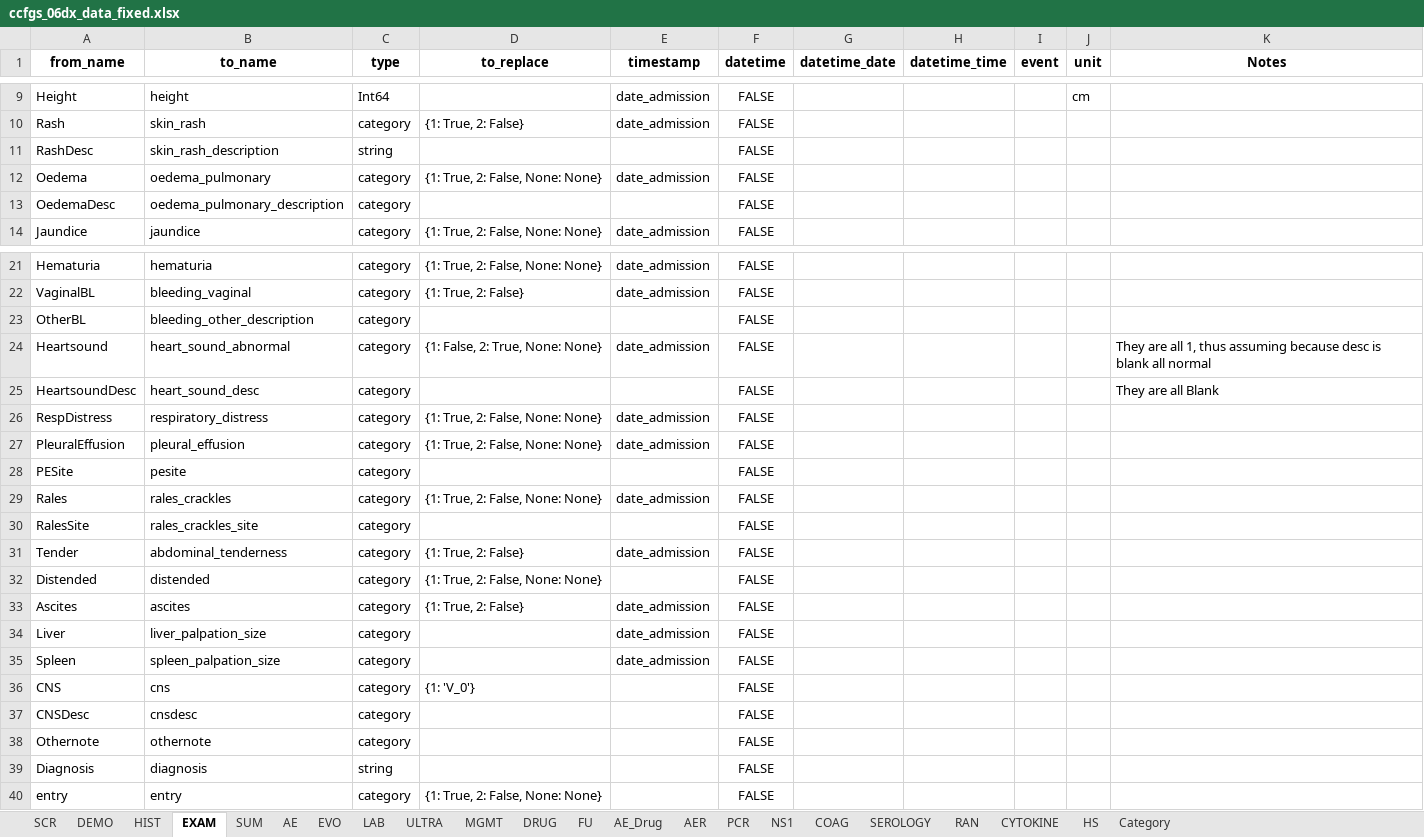
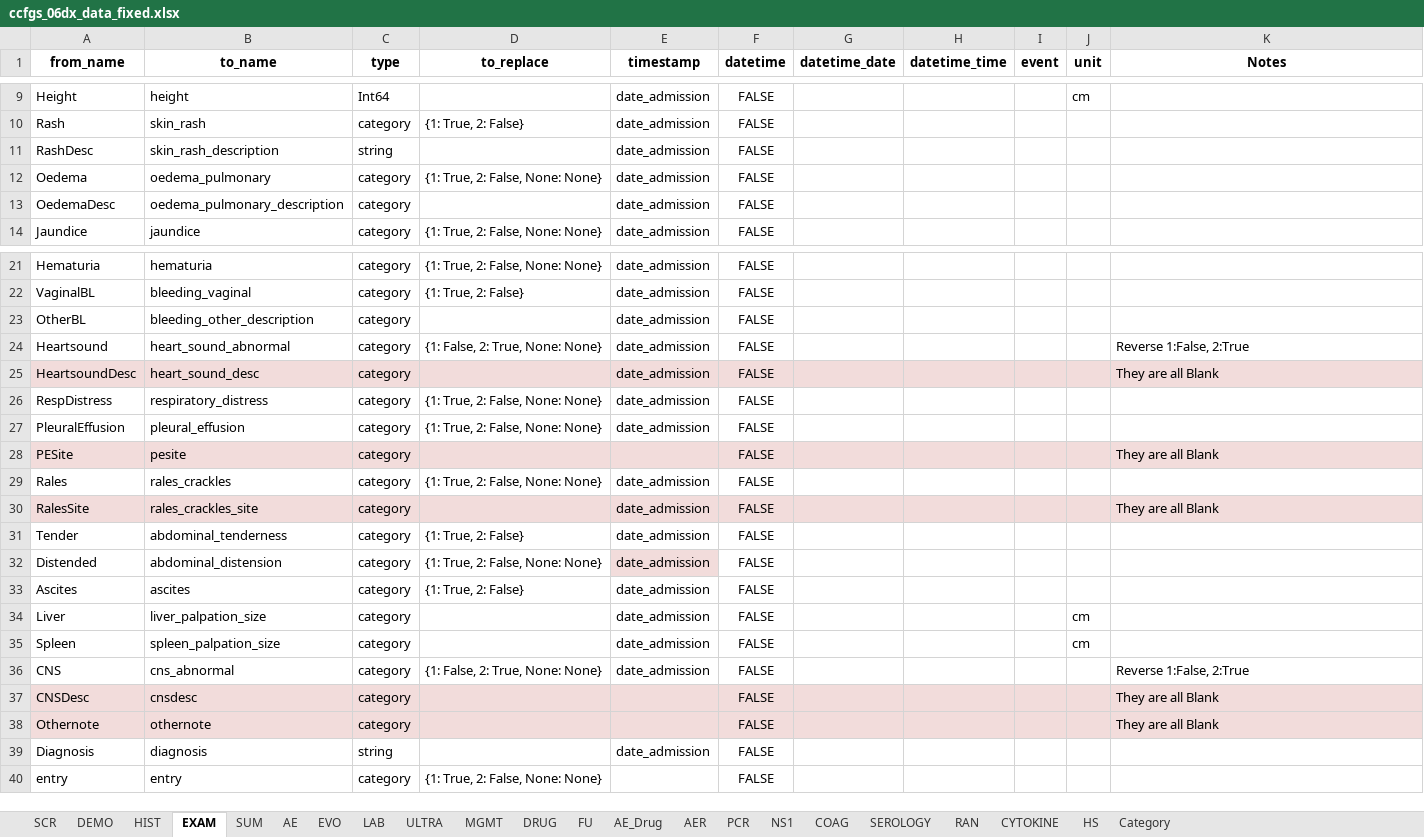
Before and after one commit to bahp/datablend, an Excel workbook: examples/oucru/oucru-06dx/resources/outputs/templates/ccfgs_06dx_data_fixed.xlsx, sheet EXAM, drawn as a sheet; only a part is shown, gaps mark what is left out; values as stored, in another font and other column widths than the file's, no borders; the diff names each change by its address in the sheet, - before the commit and + after, or states it on an @@ line.

```diff
--- a/examples/oucru/oucru-06dx/resources/outputs/templates/ccfgs_06dx_data_fixed.xlsx (sheet EXAM)
+++ b/examples/oucru/oucru-06dx/resources/outputs/templates/ccfgs_06dx_data_fixed.xlsx (sheet EXAM)
-E11 (timestamp): (empty)
+E11 (timestamp): date_admission
-E13 (timestamp): (empty)
+E13 (timestamp): date_admission
-E23 (timestamp): (empty)
+E23 (timestamp): date_admission
-K24 (Notes): They are all 1, thus assuming because desc is blank all normal
+K24 (Notes): Reverse 1:False, 2:True
-A25:K25 fill: none
+A25:K25 fill: #F2DCDB
-E25 (timestamp): (empty)
+E25 (timestamp): date_admission
-A28:K28 fill: none
+A28:K28 fill: #F2DCDB
-K28 (Notes): (empty)
+K28 (Notes): They are all Blank
-A30:K30 fill: none
+A30:K30 fill: #F2DCDB
-E30 (timestamp): (empty)
+E30 (timestamp): date_admission
-K30 (Notes): (empty)
+K30 (Notes): They are all Blank
-B32 (to_name): distended
+B32 (to_name): abdominal_distension
-E32 (timestamp): (empty)
+E32 (timestamp): date_admission
-E32 fill: none
+E32 fill: #F2DCDB
-J34:J35 (unit): (empty)
+J34:J35 (unit): cm
-B36 (to_name): cns
+B36 (to_name): cns_abnormal
-D36 (to_replace): {1: 'V_0'}
+D36 (to_replace): {1: False, 2: True, None: None}
-E36 (timestamp): (empty)
+E36 (timestamp): date_admission
-K36 (Notes): (empty)
+K36 (Notes): Reverse 1:False, 2:True
-A37:K38 fill: none
+A37:K38 fill: #F2DCDB
-K37:K38 (Notes): (empty)
+K37:K38 (Notes): They are all Blank
-E39 (timestamp): (empty)
+E39 (timestamp): date_admission
```
Also changed, not shown: sheet EVO, sheet MGMT, sheet RAN, sheet ULTRA, sheet SEROLOGY, sheet DEMO, 8 more sheets, examples/oucru/oucru-01nva/resources/outputs/templates/ccfgs_01nva_data_fixed.xlsx, examples/oucru/oucru-13dx/resources/outputs/templates/ccfgs_13dx_data_fixed.xlsx, 14 other files.
